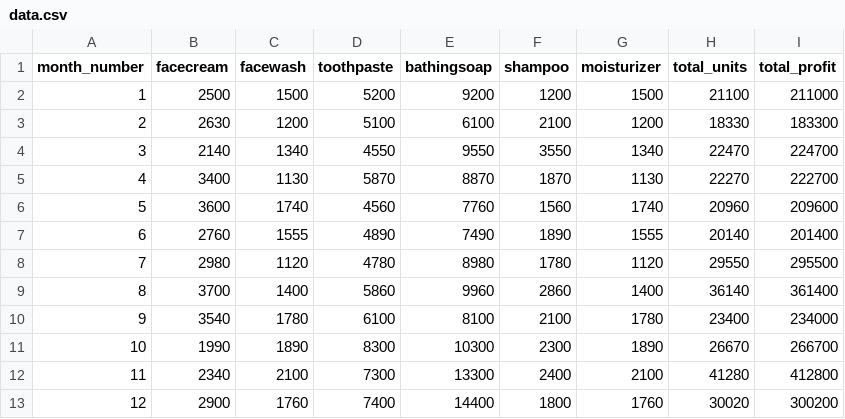
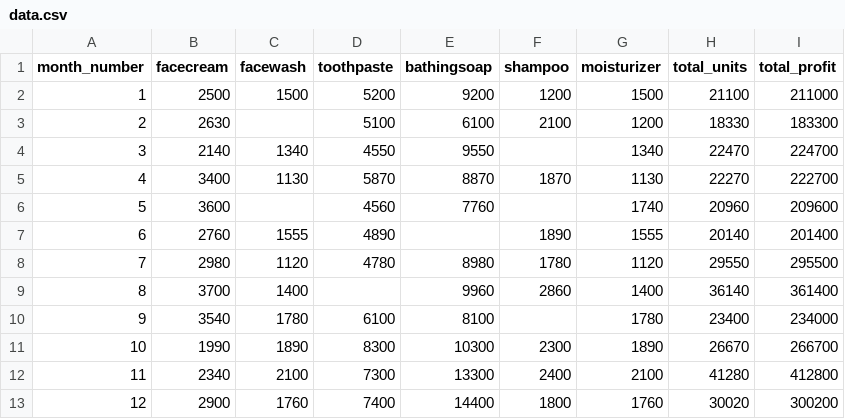
Before and after one commit to rapxang/Statical-Computing, a CSV file: pandas practice questions/data.csv, drawn as a sheet.

```diff
--- a/pandas practice questions/data.csv
+++ b/pandas practice questions/data.csv
@@ -2,10 +2,10 @@ month_number,facecream,facewash,toothpaste,bathingsoap,shampoo,moisturizer,total
 1,2500,1500,5200,9200,1200,1500,21100,211000
-2,2630,1200,5100,6100,2100,1200,18330,183300
-3,2140,1340,4550,9550,3550,1340,22470,224700
+2,2630,,5100,6100,2100,1200,18330,183300
+3,2140,1340,4550,9550,,1340,22470,224700
 4,3400,1130,5870,8870,1870,1130,22270,222700
-5,3600,1740,4560,7760,1560,1740,20960,209600
-6,2760,1555,4890,7490,1890,1555,20140,201400
+5,3600,,4560,7760,,1740,20960,209600
+6,2760,1555,4890,,1890,1555,20140,201400
 7,2980,1120,4780,8980,1780,1120,29550,295500
-8,3700,1400,5860,9960,2860,1400,36140,361400
-9,3540,1780,6100,8100,2100,1780,23400,234000
+8,3700,1400,,9960,2860,1400,36140,361400
+9,3540,1780,6100,8100,,1780,23400,234000
 10,1990,1890,8300,10300,2300,1890,26670,266700
```
Also changed, not shown: pandas practice questions/filterreddata.csv, pandas practice questions/new data.csv, 15 other files.
